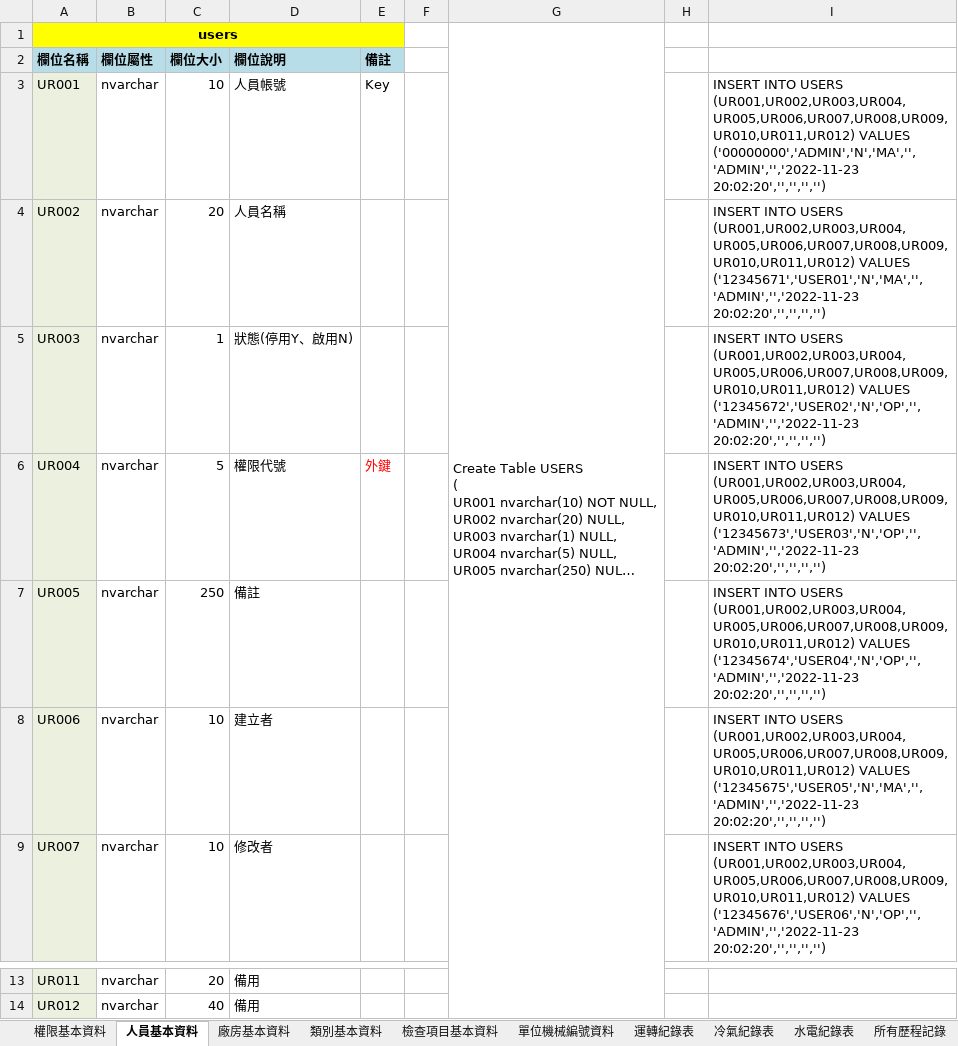
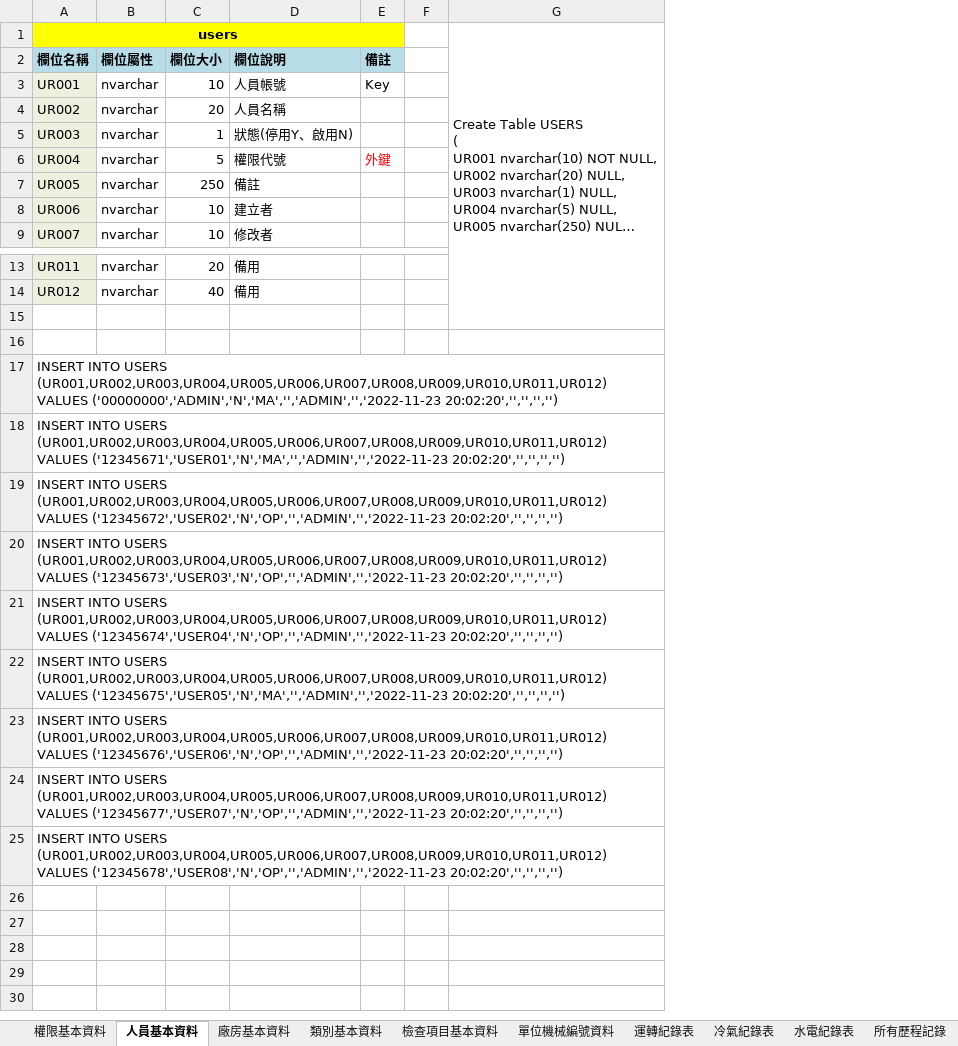
Before and after one commit to kvnyag/P22142, an Excel workbook: P22142_PC(國巨)/規格/DB_Server table V1.0.0.xlsx, sheet 人員基本資料, drawn as a sheet; only a part is shown, gaps mark what is left out; long unchanged cells end in …; values as stored, in another font and other column widths than the file's, no borders; removed rows and columns are numbered as before the commit, all else as after; the diff names each change by its address in the sheet, - before the commit and + after, or states it on an @@ line.

```diff
--- a/P22142_PC(國巨)/規格/DB_Server table V1.0.0.xlsx (sheet 人員基本資料)
+++ b/P22142_PC(國巨)/規格/DB_Server table V1.0.0.xlsx (sheet 人員基本資料)
-column H, empty
-column I, rows 3-9: INSERT INTO USERS (UR001,UR002,UR003,UR004,UR005,UR006,UR007,UR008,UR009,UR010,UR011,UR012) VALUES ('00000000','ADMIN','N','MA','','ADMIN','','2022-11-23 20:02:20','','','','') | INSERT INTO USERS (UR001,UR002,UR003,UR004,UR005,UR006,UR007,UR008,UR009,UR010,UR011,UR012) VALUES ('12345671','USER01','N','MA','','ADMIN','','2022-11-23 20:02:20','','','','') | INSERT INTO USERS (UR001,UR002,UR003,UR004,UR005,UR006,UR007,UR008,UR009,UR010,UR011,UR012) VALUES ('12345672','USER02','N','OP','','ADMIN','','2022-11-23 20:02:20','','','','') | INSERT INTO USERS (UR001,UR002,UR003,UR004,UR005,UR006,UR007,UR008,UR009,UR010,UR011,UR012) VALUES ('12345673','USER03','N','OP','','ADMIN','','2022-11-23 20:02:20','','','','') | INSERT INTO USERS (UR001,UR002,UR003,UR004,UR005,UR006,UR007,UR008,UR009,UR010,UR011,UR012) VALUES ('12345674','USER04','N','OP','','ADMIN','','2022-11-23 20:02:20','','','','') | INSERT INTO USERS (UR001,UR002,UR003,UR004,UR005,UR006,UR007,UR008,UR009,UR010,UR011,UR012) VALUES ('12345675','USER05','N','MA','','ADMIN','','2022-11-23 20:02:20','','','','') | INSERT INTO USERS (UR001,UR002,UR003,UR004,UR005,UR006,UR007,UR008,UR009,UR010,UR011,UR012) VALUES ('12345676','USER06','N','OP','','ADMIN','','2022-11-23 20:02:20','','','','')
+row 15: (empty)
+row 16: (empty)
+row 17: INSERT INTO USERS (UR001,UR002,UR003,UR004,UR005,UR006,UR007,UR008,UR009,UR010,UR011,UR012) VALUES ('00000000','ADMIN','N','MA','','ADMIN','','2022-11-23 20:02:20','','','','')
+row 18: INSERT INTO USERS (UR001,UR002,UR003,UR004,UR005,UR006,UR007,UR008,UR009,UR010,UR011,UR012) VALUES ('12345671','USER01','N','MA','','ADMIN','','2022-11-23 20:02:20','','','','')
+row 19: INSERT INTO USERS (UR001,UR002,UR003,UR004,UR005,UR006,UR007,UR008,UR009,UR010,UR011,UR012) VALUES ('12345672','USER02','N','OP','','ADMIN','','2022-11-23 20:02:20','','','','')
+row 20: INSERT INTO USERS (UR001,UR002,UR003,UR004,UR005,UR006,UR007,UR008,UR009,UR010,UR011,UR012) VALUES ('12345673','USER03','N','OP','','ADMIN','','2022-11-23 20:02:20','','','','')
+row 21: INSERT INTO USERS (UR001,UR002,UR003,UR004,UR005,UR006,UR007,UR008,UR009,UR010,UR011,UR012) VALUES ('12345674','USER04','N','OP','','ADMIN','','2022-11-23 20:02:20','','','','')
+row 22: INSERT INTO USERS (UR001,UR002,UR003,UR004,UR005,UR006,UR007,UR008,UR009,UR010,UR011,UR012) VALUES ('12345675','USER05','N','MA','','ADMIN','','2022-11-23 20:02:20','','','','')
+row 23: INSERT INTO USERS (UR001,UR002,UR003,UR004,UR005,UR006,UR007,UR008,UR009,UR010,UR011,UR012) VALUES ('12345676','USER06','N','OP','','ADMIN','','2022-11-23 20:02:20','','','','')
+row 24: INSERT INTO USERS (UR001,UR002,UR003,UR004,UR005,UR006,UR007,UR008,UR009,UR010,UR011,UR012) VALUES ('12345677','USER07','N','OP','','ADMIN','','2022-11-23 20:02:20','','','','')
+row 25: INSERT INTO USERS (UR001,UR002,UR003,UR004,UR005,UR006,UR007,UR008,UR009,UR010,UR011,UR012) VALUES ('12345678','USER08','N','OP','','ADMIN','','2022-11-23 20:02:20','','','','')
```
Also changed, not shown: sheet 檢查項目基本資料, sheet 單位機械編號資料, sheet 運轉紀錄表, sheet 權限基本資料, sheet 廠房基本資料, sheet 類別基本資料, 14 other files.
